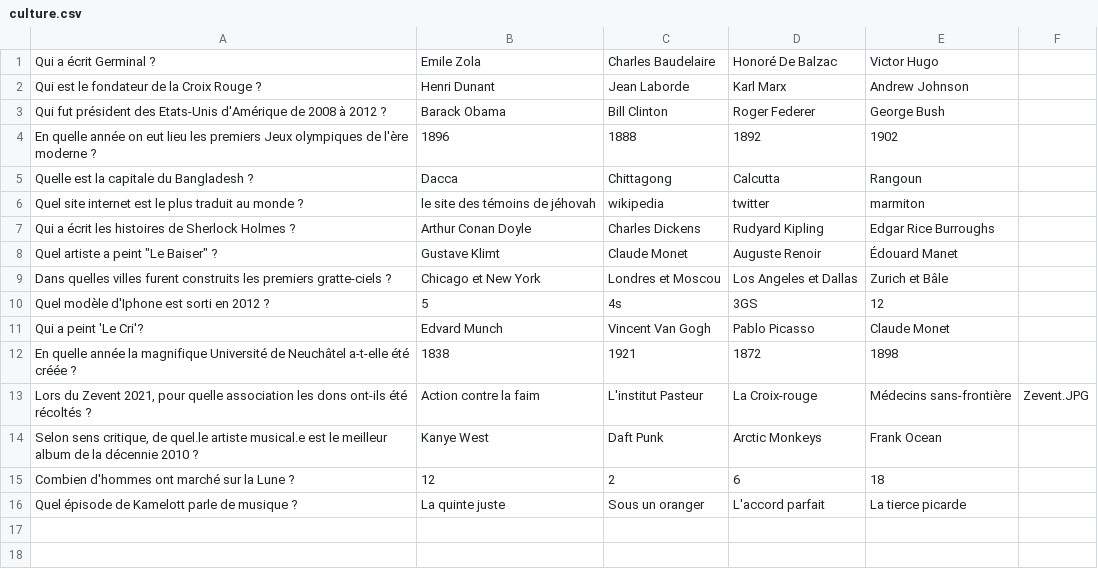
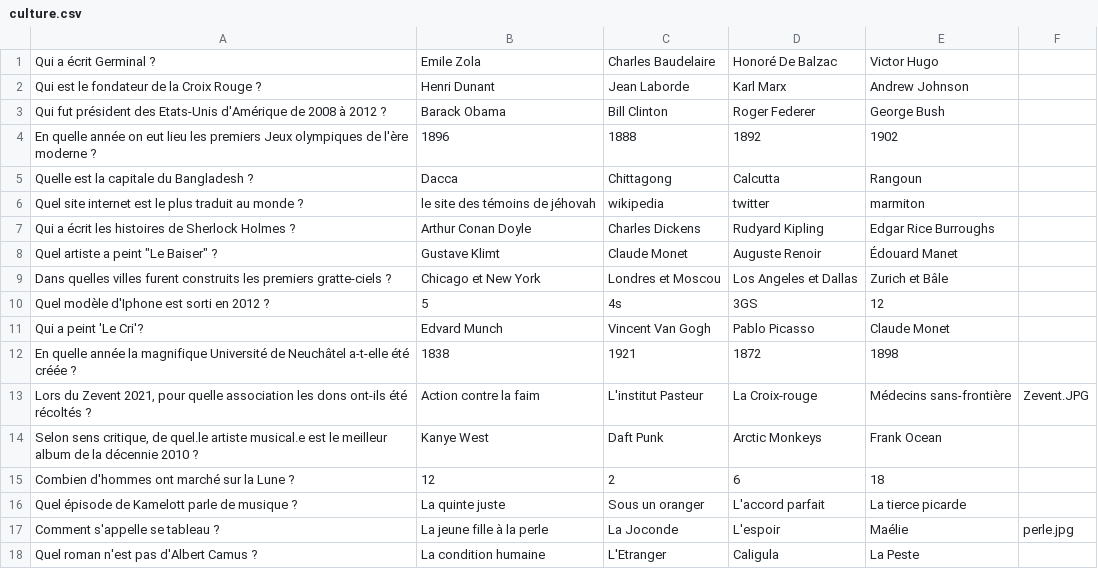
Before and after one commit to albin-tnn/quiz, a CSV file: questions/culture.csv, drawn as a sheet; the diff names each change by its address in the sheet, - before the commit and + after, or states it on an @@ line.

```diff
--- a/questions/culture.csv
+++ b/questions/culture.csv
+row 17: Comment s'appelle se tableau ? | La jeune fille à la perle | La Joconde | L'espoir | Maélie | perle.jpg
+row 18: Quel roman n'est pas d'Albert Camus ? | La condition humaine | L'Etranger | Caligula | La Peste
```
Also changed, not shown: questions/chimie_orga.csv, questions/genetique.csv, 23 other files.
